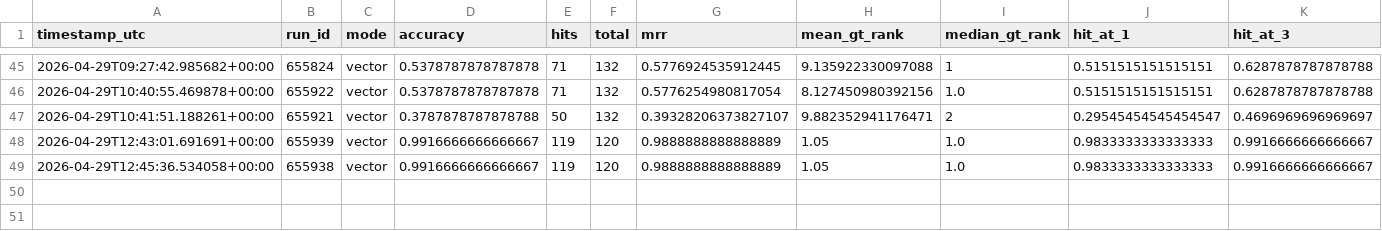
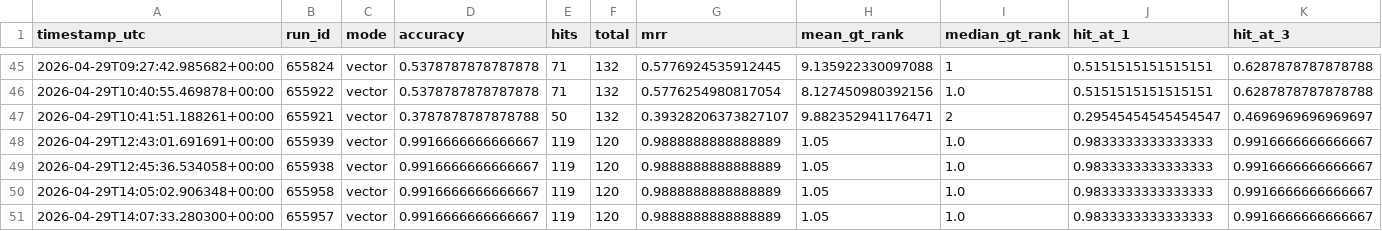
Before and after one commit to dieterich-lab/CardioGuidelinesGraph, a CSV file: docs/generated/grounding/ground_truth_vector_runs_manifest.csv, drawn as a sheet; only a part is shown, gaps mark what is left out; rows hold the shown columns only; the diff names each change by its address in the sheet, - before the commit and + after, or states it on an @@ line.

Commit message:
eval: add standardized replay outputs for runs 655957 and 655958

```diff
--- a/docs/generated/grounding/ground_truth_vector_runs_manifest.csv
+++ b/docs/generated/grounding/ground_truth_vector_runs_manifest.csv
+row 50: 2026-04-29T14:05:02.906348+00:00 | 655958 | vector | 0.9916666666666667 | 119 | 120 | 0.9888888888888889 | 1.05 | 1.0 | 0.9833333333333333 | 0.9916666666666667
+row 51: 2026-04-29T14:07:33.280300+00:00 | 655957 | vector | 0.9916666666666667 | 119 | 120 | 0.9888888888888889 | 1.05 | 1.0 | 0.9833333333333333 | 0.9916666666666667
```
Also changed, not shown: 3 other files.
